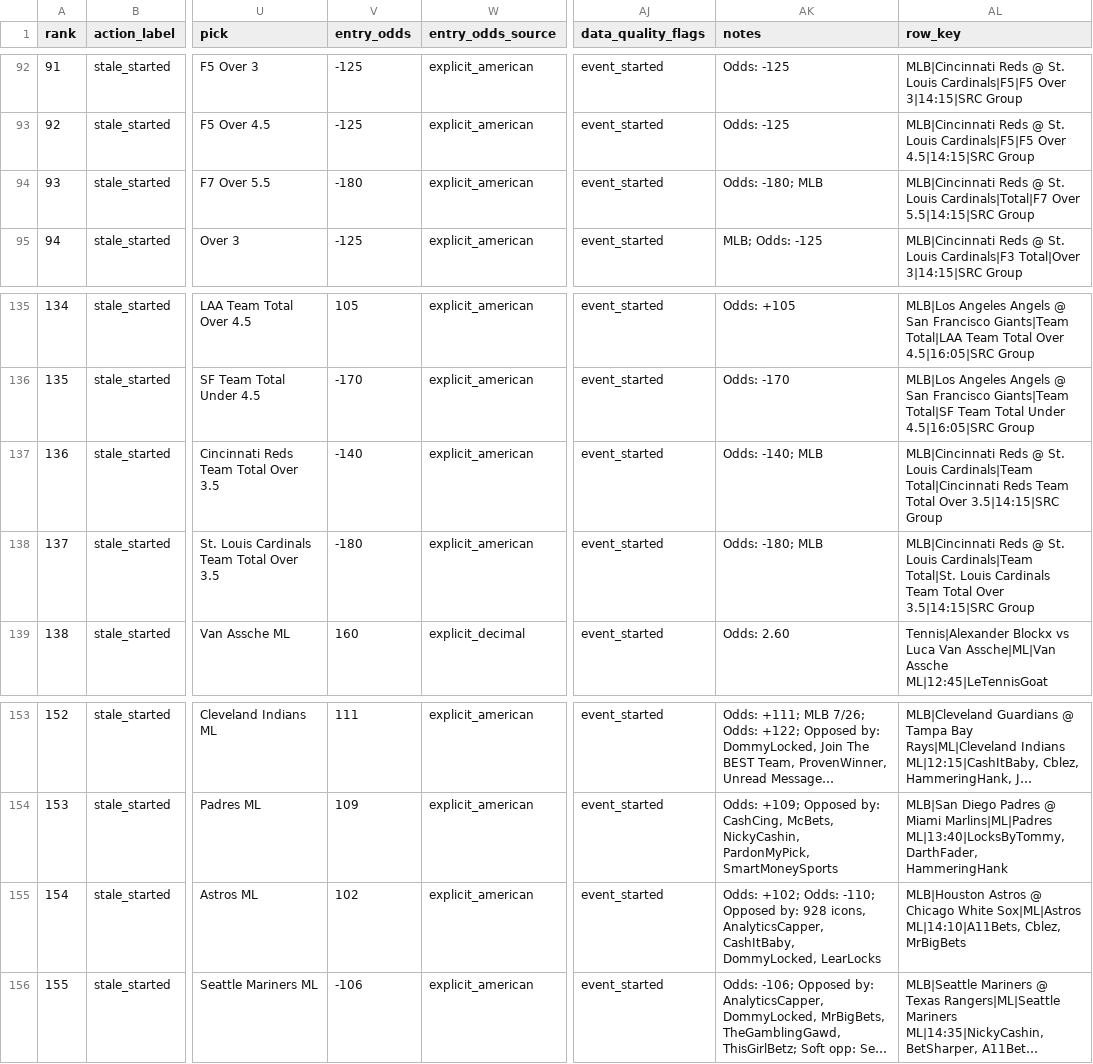
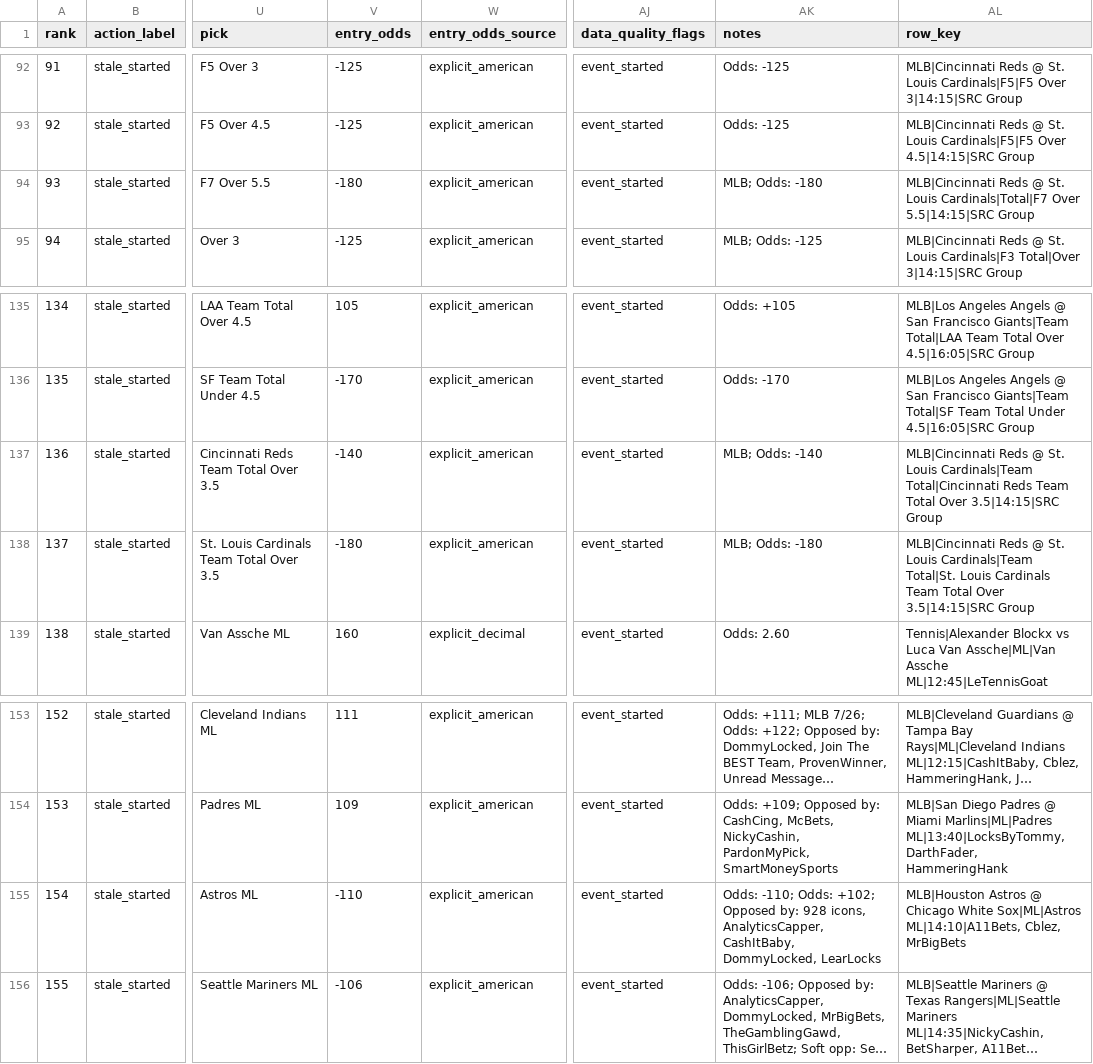
Before and after one commit to maomaocodes/clv-edge-desk, a CSV file: scored_consensus.csv, drawn as a sheet; only a part is shown, gaps mark what is left out; long unchanged cells end in …; the diff names each change by its address in the sheet, - before the commit and + after, or states it on an @@ line.

```diff
--- a/scored_consensus.csv
+++ b/scored_consensus.csv
-AK94 (notes): Odds: -180; MLB
+AK94 (notes): MLB; Odds: -180
-AK137 (notes): Odds: -140; MLB
+AK137 (notes): MLB; Odds: -140
-AK138 (notes): Odds: -180; MLB
+AK138 (notes): MLB; Odds: -180
-V155 (entry_odds): 102
+V155 (entry_odds): -110
-AK155 (notes): Odds: +102; Odds: -110; Opposed by:…
+AK155 (notes): Odds: -110; Odds: +102; Opposed by:…
```
Also changed, not shown: 3 other files.
